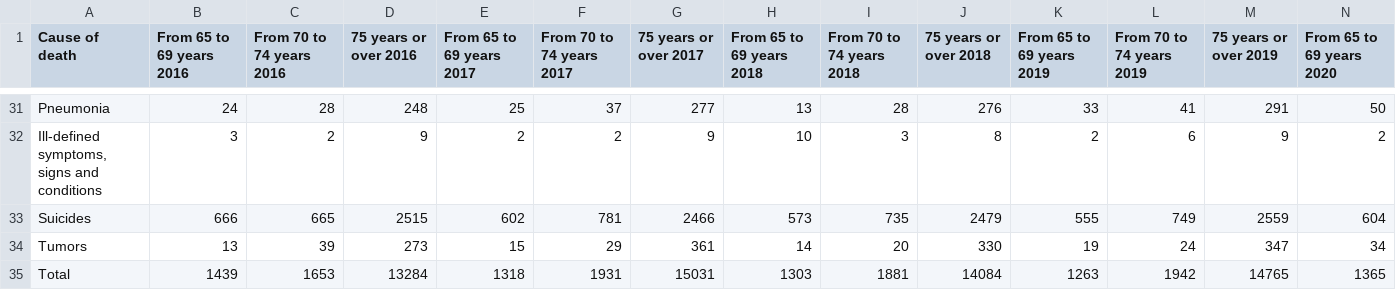
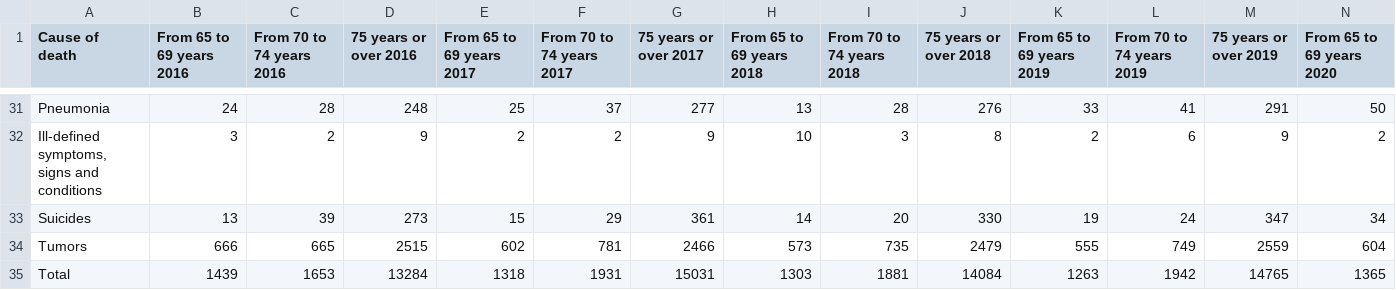
Before and after one commit to 4708696-UniGe/Group6_final_project_data_visualization, a CSV file: assets/death/Campania.csv, drawn as a sheet; only a part is shown, gaps mark what is left out; removed rows and columns are numbered as before the commit, all else as after; rows hold the shown columns only; the diff names each change by its address in the sheet, - before the commit and + after, or states it on an @@ line.

```diff
--- a/assets/death/Campania.csv
+++ b/assets/death/Campania.csv
-row 33: Suicides | 666 | 665 | 2515 | 602 | 781 | 2466 | 573 | 735 | 2479 | 555 | 749 | 2559 | 604
-A33 (Cause of death): Tumors
+A33 (Cause of death): Suicides
+row 34: Tumors | 666 | 665 | 2515 | 602 | 781 | 2466 | 573 | 735 | 2479 | 555 | 749 | 2559 | 604
```
Also changed, not shown: assets/death/Abruzzo.csv, assets/death/Basilicata.csv, 21 other files.
